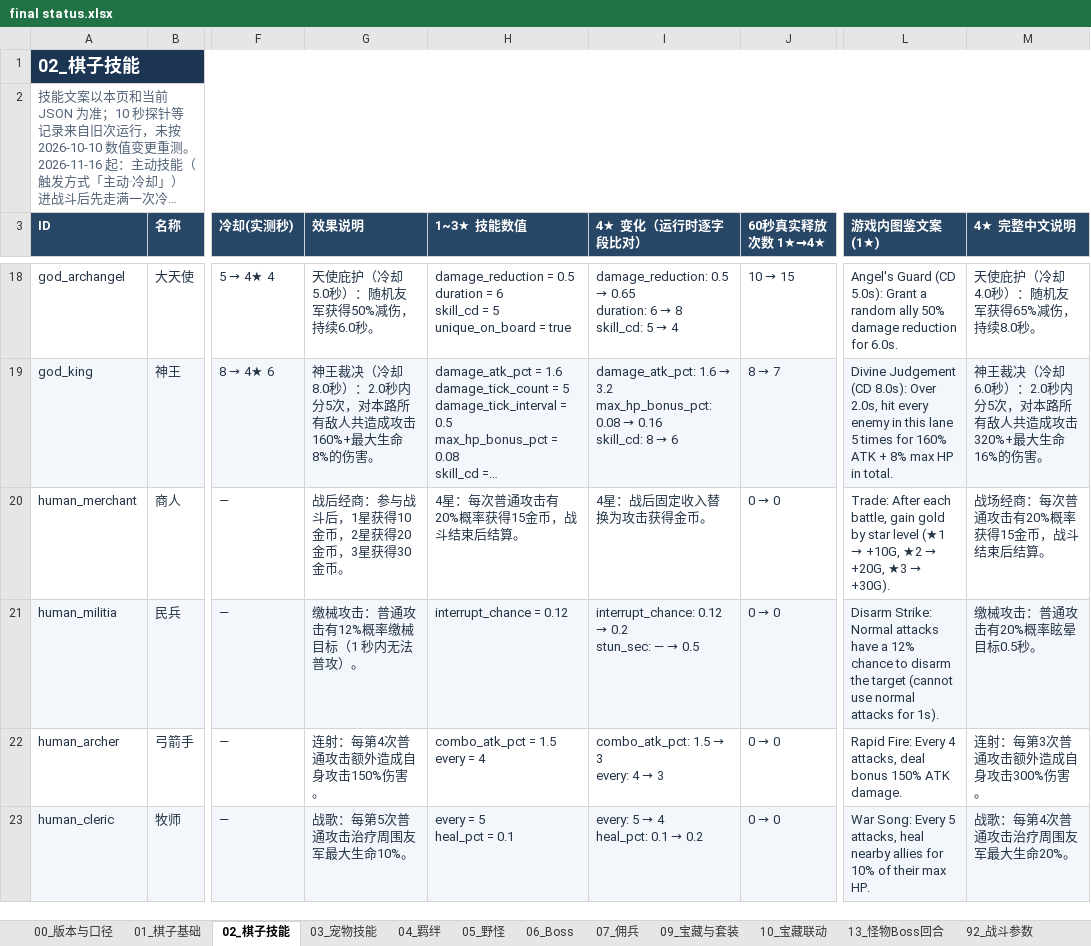
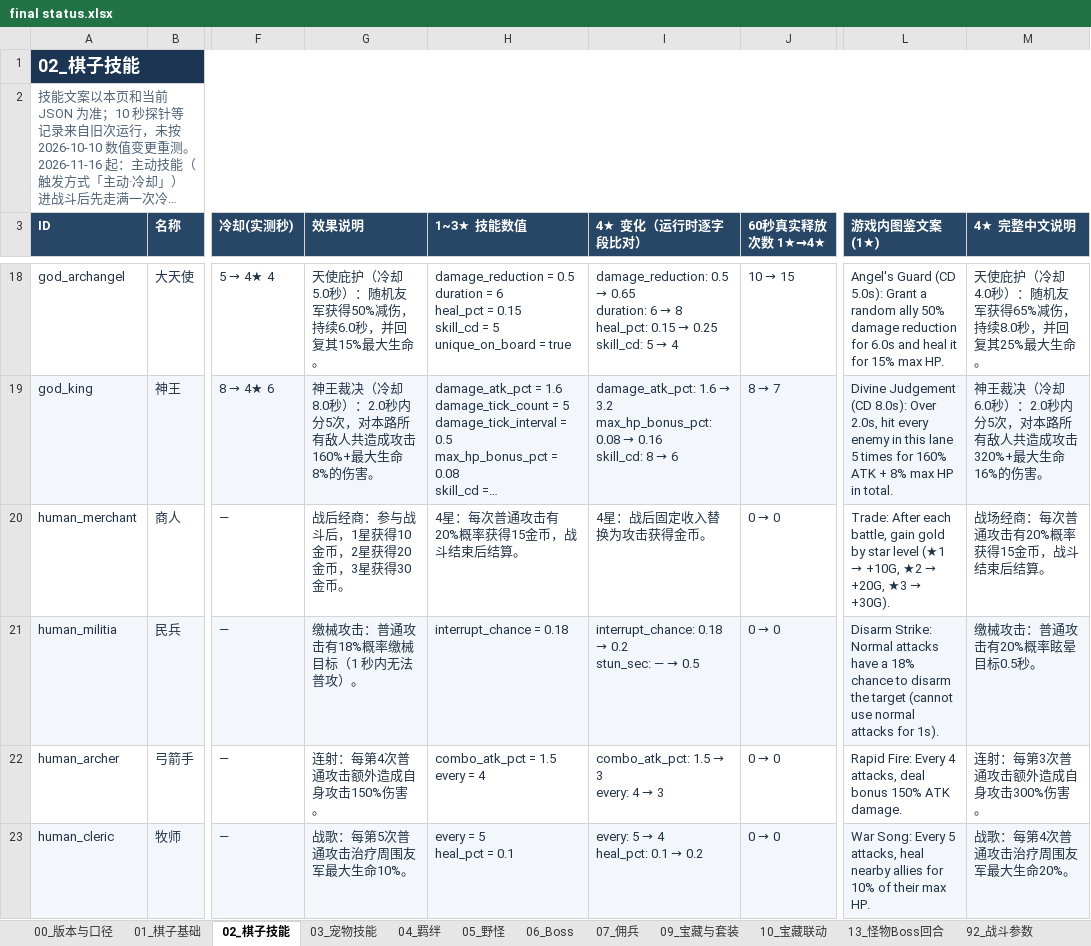
Before and after one commit to stechjie/GLory-v1.0, an Excel workbook: docs/balance/final status.xlsx, sheet 02_棋子技能, drawn as a sheet; only a part is shown, gaps mark what is left out; long unchanged cells end in …; values as stored, in another font and other column widths than the file's, no borders; ↵ is a line break in a cell; the diff covers the shown part only; the diff names each change by its address in the sheet, - before the commit and + after, or states it on an @@ line.

```diff
--- a/docs/balance/final status.xlsx (sheet 02_棋子技能)
+++ b/docs/balance/final status.xlsx (sheet 02_棋子技能)
-G18 (效果说明): 天使庇护（冷却5.0秒）：随机友军获得50%减伤，持续6.0秒。
+G18 (效果说明): 天使庇护（冷却5.0秒）：随机友军获得50%减伤，持续6.0秒，并回复其15%最大生命。
-H18 (1~3★ 技能数值): …= 6 ↵ skill_cd =…
+H18 (1~3★ 技能数值): …= 6 ↵ heal_pct = 0.15 ↵ skill_cd =…
@@ I18 (4★ 变化（运行时逐字段比对）): …→ 8 ↵ skill_cd: 5… → …→ 8 ↵ heal_pct: 0.15 → 0.25 ↵ skill_cd: 5… @@
-L18 (游戏内图鉴文案(1★)): …reduction for 6.0s.
+L18 (游戏内图鉴文案(1★)): …reduction for 6.0s and heal it for 15% max HP.
-M18 (4★ 完整中文说明): 天使庇护（冷却4.0秒）：随机友军获得65%减伤，持续8.0秒。
+M18 (4★ 完整中文说明): 天使庇护（冷却4.0秒）：随机友军获得65%减伤，持续8.0秒，并回复其25%最大生命。
-G21 (效果说明): 缴械攻击：普通攻击有12%概率缴械目标（1 秒内无法普攻）。
+G21 (效果说明): 缴械攻击：普通攻击有18%概率缴械目标（1 秒内无法普攻）。
-H21 (1~3★ 技能数值): interrupt_chance = 0.12
+H21 (1~3★ 技能数值): interrupt_chance = 0.18
@@ I21 (4★ 变化（运行时逐字段比对）): interrupt_chance: 0.12 → 0.2… → interrupt_chance: 0.18 → 0.2… @@
-L21 (游戏内图鉴文案(1★)): …have a 12% chance to…
+L21 (游戏内图鉴文案(1★)): …have a 18% chance to…
```
Also changed, not shown: 34 edited cells elsewhere in this sheet, sheet 01_棋子基础, sheet 04_羁绊, 19 other files.
